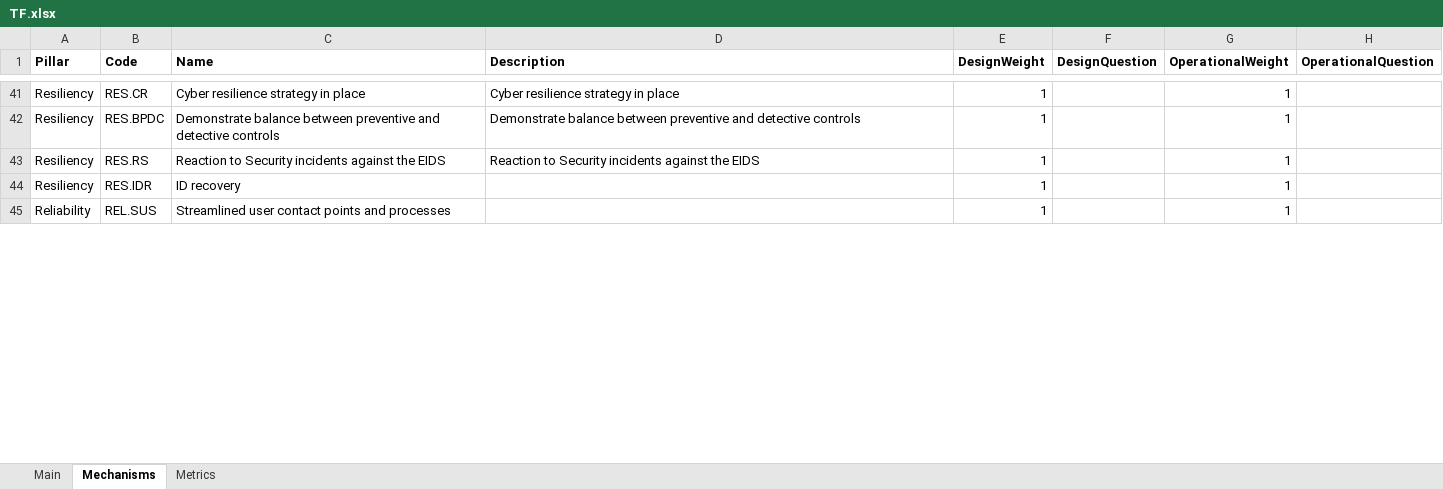
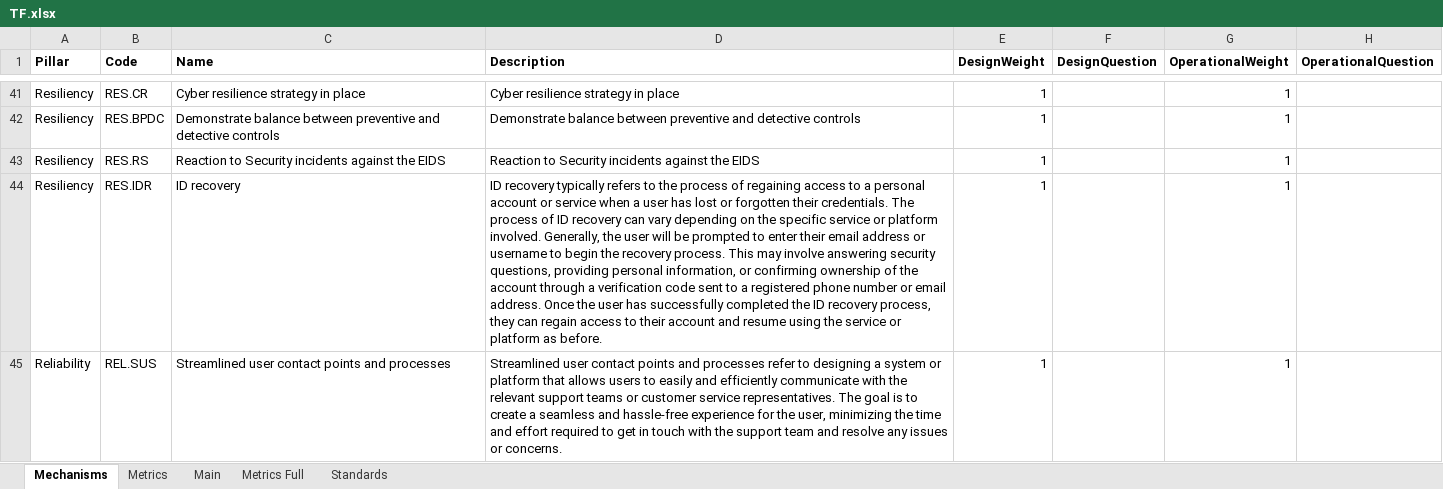
Before and after one commit to alan-turing-institute/trustworthiness-framework, an Excel workbook: TF.Module/DatabaseUpdate/TF.xlsx, sheet Mechanisms, drawn as a sheet; only a part is shown, gaps mark what is left out; values as stored, in another font and other column widths than the file's, no borders; conditional formats not drawn; the diff covers the shown part only; the diff names each change by its address in the sheet, - before the commit and + after, or states it on an @@ line.

```diff
--- a/TF.Module/DatabaseUpdate/TF.xlsx (sheet Mechanisms)
+++ b/TF.Module/DatabaseUpdate/TF.xlsx (sheet Mechanisms)
+sheet tab: Metrics Full
+sheet tab: Standards
@@ sheet tab order changed: Mechanisms | Metrics | Main | Metrics Full | Standards @@
-D44 (Description): (empty)
+D44 (Description): ID recovery typically refers to the process of regaining access to a personal account or service when a user has lost or forgotten their credentials. The process of ID recovery can vary depending on the specific service or platform involved. Generally, the user will be prompted to enter their email address or username to begin the recovery process. This may involve answering security questions, providing personal information, or confirming ownership of the account through a verification code sent to a registered phone number or email address. Once the user has successfully completed the ID recovery process, they can regain access to their account and resume using the service or platform as before.
-D45 (Description): (empty)
+D45 (Description): Streamlined user contact points and processes refer to designing a system or platform that allows users to easily and efficiently communicate with the relevant support teams or customer service representatives. The goal is to create a seamless and hassle-free experience for the user, minimizing the time and effort required to get in touch with the support team and resolve any issues or concerns.
```
Also changed, not shown: 1 edited cell elsewhere in this sheet, sheet Metrics, formulas that keep their value, hidden cells, 4 other files.
